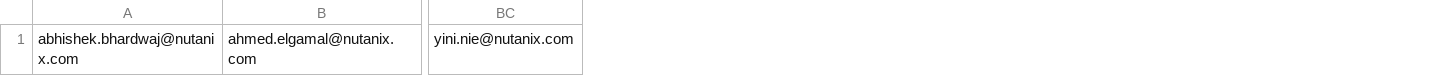
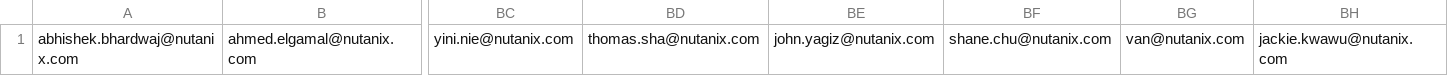
Before and after one commit to john00123/design-system-brief, a CSV file: design-newsletter.csv, drawn as a sheet; only a part is shown, gaps mark what is left out; the diff names each change by its address in the sheet, - before the commit and + after, or states it on an @@ line.

```diff
--- a/design-newsletter.csv
+++ b/design-newsletter.csv
+column BD, row 1: thomas.sha@nutanix.com
+column BE, row 1: john.yagiz@nutanix.com
+column BF, row 1: shane.chu@nutanix.com
+column BG, row 1: van@nutanix.com
+column BH, row 1: jackie.kwawu@nutanix.com
```
Also changed, not shown: 2 other files.
